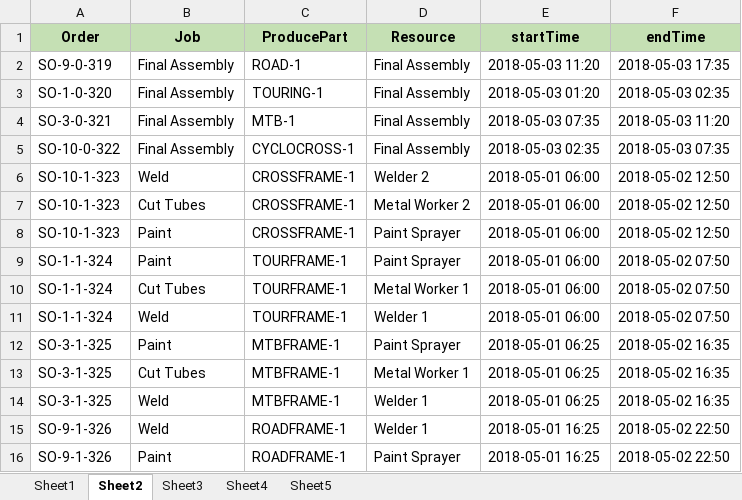
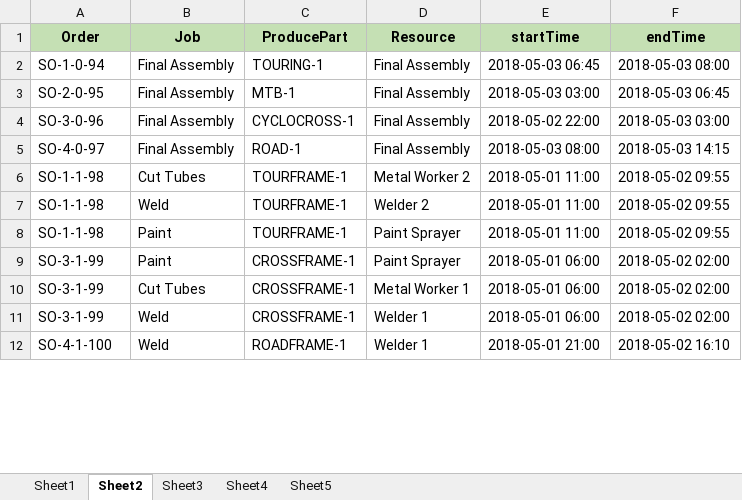
Before and after one commit to zzw95/Schedule, an Excel workbook: data/export.xlsx, sheet Sheet2, drawn as a sheet; only a part is shown; values as stored, in another font and other column widths than the file's, no borders; removed rows and columns are numbered as before the commit, all else as after; the diff covers the shown part only; the diff names each change by its address in the sheet, - before the commit and + after, or states it on an @@ line.

```diff
--- a/data/export.xlsx (sheet Sheet2)
+++ b/data/export.xlsx (sheet Sheet2)
-row 2: SO-9-0-319 | Final Assembly | ROAD-1 | Final Assembly | 2018-05-03 11:20 | 2018-05-03 17:35
-A2 (Order): SO-1-0-320
+A2 (Order): SO-1-0-94
-E2 (startTime): 2018-05-03 01:20
+E2 (startTime): 2018-05-03 06:45
-F2 (endTime): 2018-05-03 02:35
+F2 (endTime): 2018-05-03 08:00
-A3 (Order): SO-3-0-321
+A3 (Order): SO-2-0-95
-E3 (startTime): 2018-05-03 07:35
+E3 (startTime): 2018-05-03 03:00
-F3 (endTime): 2018-05-03 11:20
+F3 (endTime): 2018-05-03 06:45
-A4 (Order): SO-10-0-322
+A4 (Order): SO-3-0-96
-E4 (startTime): 2018-05-03 02:35
+E4 (startTime): 2018-05-02 22:00
-F4 (endTime): 2018-05-03 07:35
+F4 (endTime): 2018-05-03 03:00
-row 6: SO-10-1-323 | Weld | CROSSFRAME-1 | Welder 2 | 2018-05-01 06:00 | 2018-05-02 12:50
+row 5: SO-4-0-97 | Final Assembly | ROAD-1 | Final Assembly | 2018-05-03 08:00 | 2018-05-03 14:15
-A6 (Order): SO-10-1-323
+A6 (Order): SO-1-1-98
-C6 (ProducePart): CROSSFRAME-1
+C6 (ProducePart): TOURFRAME-1
-E6 (startTime): 2018-05-01 06:00
+E6 (startTime): 2018-05-01 11:00
-F6 (endTime): 2018-05-02 12:50
+F6 (endTime): 2018-05-02 09:55
+row 7: SO-1-1-98 | Weld | TOURFRAME-1 | Welder 2 | 2018-05-01 11:00 | 2018-05-02 09:55
-A8 (Order): SO-10-1-323
+A8 (Order): SO-1-1-98
-C8 (ProducePart): CROSSFRAME-1
+C8 (ProducePart): TOURFRAME-1
-E8 (startTime): 2018-05-01 06:00
+E8 (startTime): 2018-05-01 11:00
-F8 (endTime): 2018-05-02 12:50
+F8 (endTime): 2018-05-02 09:55
-A9:A11 (Order): SO-1-1-324
+A9:A11 (Order): SO-3-1-99
-C9:C11 (ProducePart): TOURFRAME-1
+C9:C11 (ProducePart): CROSSFRAME-1
-F9:F11 (endTime): 2018-05-02 07:50
+F9:F11 (endTime): 2018-05-02 02:00
-row 12: SO-3-1-325 | Paint | MTBFRAME-1 | Paint Sprayer | 2018-05-01 06:25 | 2018-05-02 16:35
-row 13: SO-3-1-325 | Cut Tubes | MTBFRAME-1 | Metal Worker 1 | 2018-05-01 06:25 | 2018-05-02 16:35
-row 14: SO-3-1-325 | Weld | MTBFRAME-1 | Welder 1 | 2018-05-01 06:25 | 2018-05-02 16:35
-A12 (Order): SO-9-1-326
+A12 (Order): SO-4-1-100
-E12 (startTime): 2018-05-01 16:25
+E12 (startTime): 2018-05-01 21:00
-F12 (endTime): 2018-05-02 22:50
+F12 (endTime): 2018-05-02 16:10
-row 16: SO-9-1-326 | Paint | ROADFRAME-1 | Paint Sprayer | 2018-05-01 16:25 | 2018-05-02 22:50
```
Also changed, not shown: 2 added rows, 10 removed rows and 26 edited cells elsewhere in this sheet, sheet Sheet4, sheet Sheet5, sheet Sheet1, data/import.xlsx, 8 other files.
